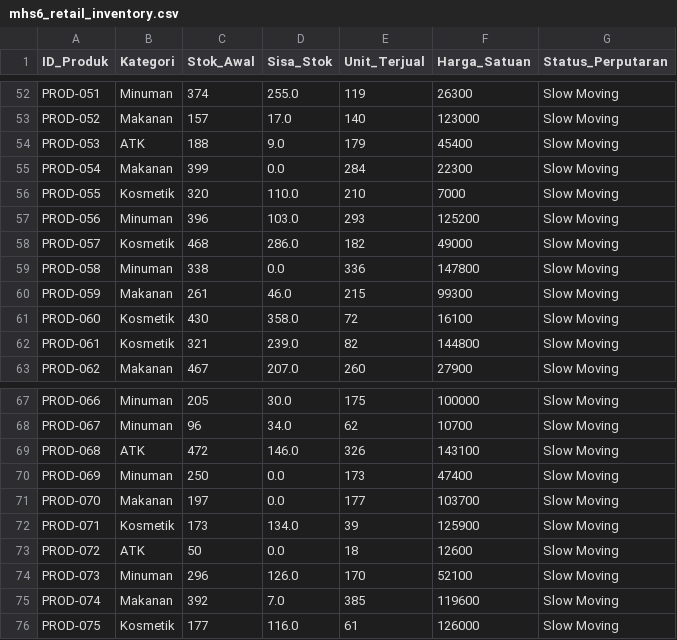
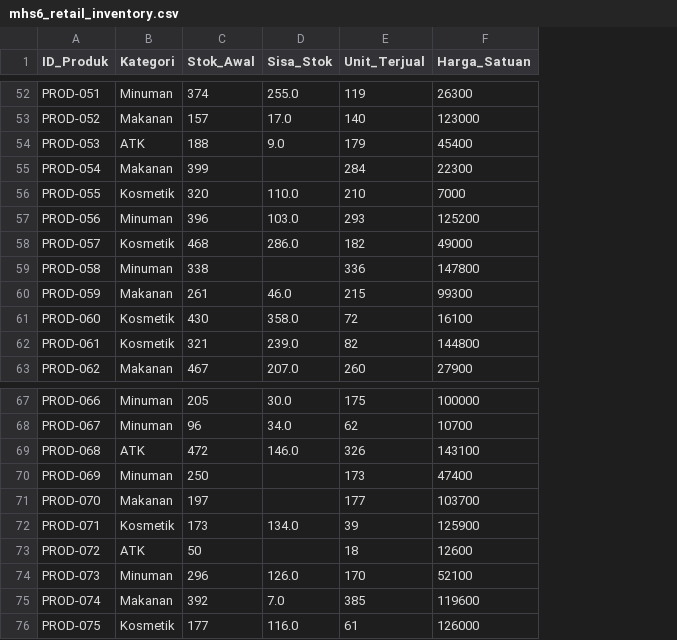
Before and after one commit to shelinnadwif/retail-inventory-eda, a CSV file: mhs6_retail_inventory.csv, drawn as a sheet; only a part is shown, gaps mark what is left out; the diff covers the shown part only; the diff names each change by its address in the sheet, - before the commit and + after, or states it on an @@ line.

```diff
--- a/mhs6_retail_inventory.csv
+++ b/mhs6_retail_inventory.csv
-column G (Status_Perputaran), rows 52-63: all Slow Moving; rows 67-76: all Slow Moving
-D55 (Sisa_Stok): 0.0
+D55 (Sisa_Stok): (empty)
-D59 (Sisa_Stok): 0.0
+D59 (Sisa_Stok): (empty)
-D70:D71 (Sisa_Stok): 0.0
+D70:D71 (Sisa_Stok): (empty)
-D73 (Sisa_Stok): 0.0
+D73 (Sisa_Stok): (empty)
```
Also changed, not shown: 5 edited cells elsewhere in this file.
